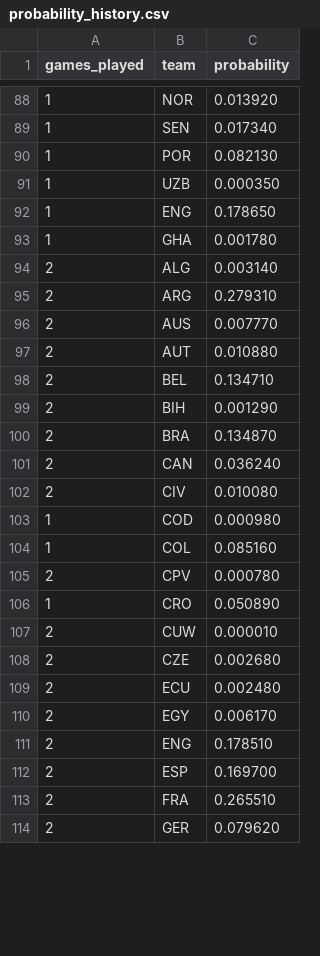
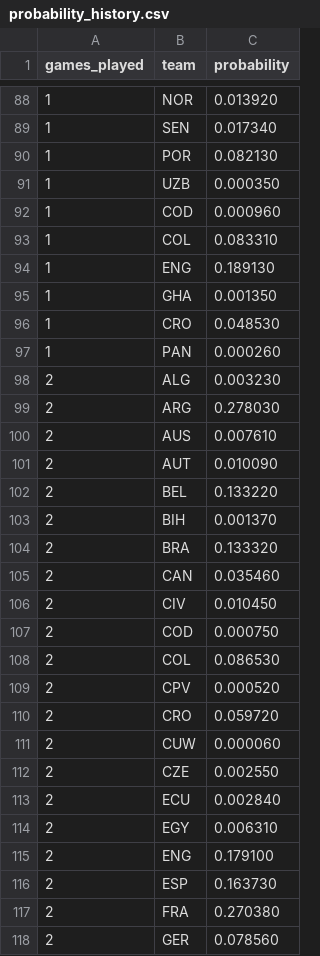
Before and after one commit to mvermeulen/ai, a CSV file: worldcup/data/probability_history.csv, drawn as a sheet; only a part is shown, gaps mark what is left out; the diff covers the shown part only.

Commit message:
Update games.

```diff
--- a/worldcup/data/probability_history.csv
+++ b/worldcup/data/probability_history.csv
@@ -91,24 +91,28 @@ games_played,team,probability
 1,UZB,0.000350
-1,ENG,0.178650
-1,GHA,0.001780
-2,ALG,0.003140
-2,ARG,0.279310
-2,AUS,0.007770
-2,AUT,0.010880
-2,BEL,0.134710
-2,BIH,0.001290
-2,BRA,0.134870
-2,CAN,0.036240
-2,CIV,0.010080
-1,COD,0.000980
-1,COL,0.085160
-2,CPV,0.000780
-1,CRO,0.050890
-2,CUW,0.000010
-2,CZE,0.002680
-2,ECU,0.002480
-2,EGY,0.006170
-2,ENG,0.178510
-2,ESP,0.169700
-2,FRA,0.265510
-2,GER,0.079620
+1,COD,0.000960
+1,COL,0.083310
+1,ENG,0.189130
+1,GHA,0.001350
+1,CRO,0.048530
+1,PAN,0.000260
+2,ALG,0.003230
+2,ARG,0.278030
+2,AUS,0.007610
+2,AUT,0.010090
+2,BEL,0.133220
+2,BIH,0.001370
+2,BRA,0.133320
+2,CAN,0.035460
+2,CIV,0.010450
+2,COD,0.000750
+2,COL,0.086530
+2,CPV,0.000520
+2,CRO,0.059720
+2,CUW,0.000060
+2,CZE,0.002550
+2,ECU,0.002840
+2,EGY,0.006310
+2,ENG,0.179100
+2,ESP,0.163730
+2,FRA,0.270380
+2,GER,0.078560
```
Also changed, not shown: 1 added row, 1 removed row and 20 edited cells elsewhere in this file, worldcup/data/schedule.csv.
